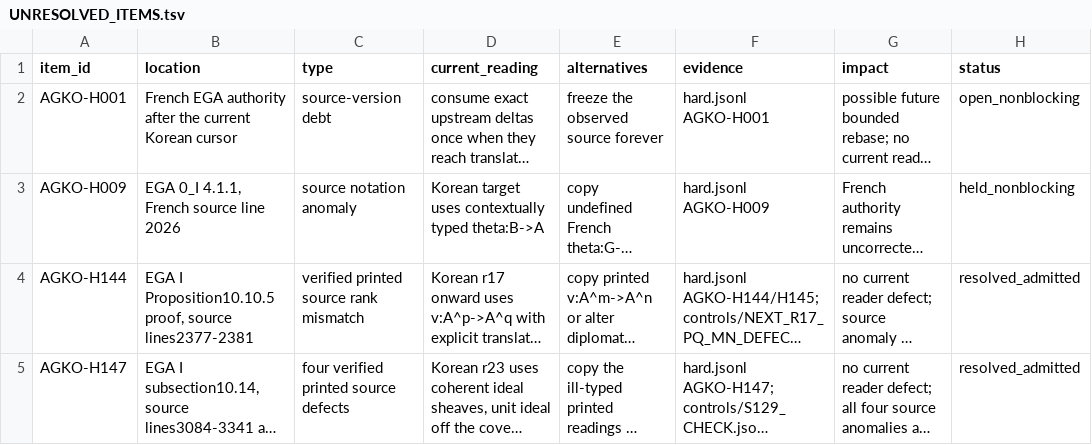
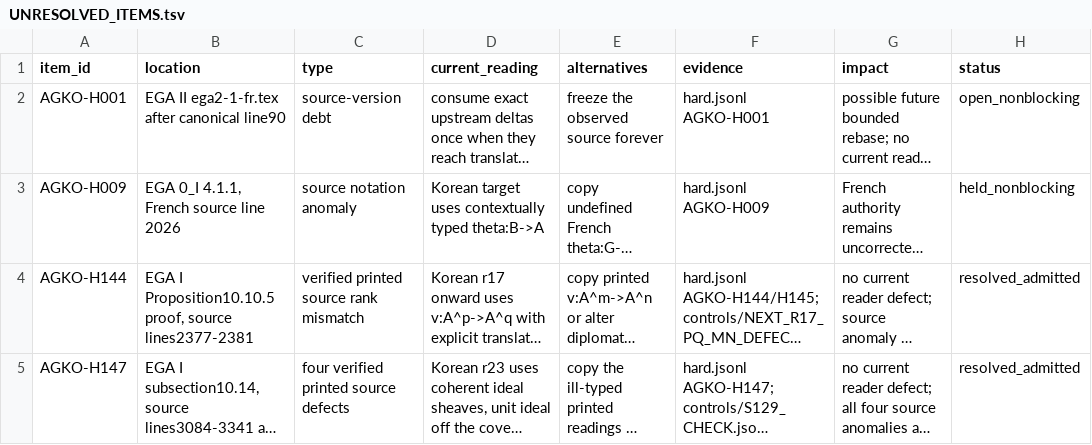
Before and after one commit to KokunoYumeto/ega-ko, a TSV file: evidence/UNRESOLVED_ITEMS.tsv, drawn as a sheet; long unchanged cells end in …; the diff names each change by its address in the sheet, - before the commit and + after, or states it on an @@ line.

```diff
--- a/evidence/UNRESOLVED_ITEMS.tsv
+++ b/evidence/UNRESOLVED_ITEMS.tsv
-B2 (location): French EGA authority after the current Korean cursor
+B2 (location): EGA II ega2-1-fr.tex after canonical line90
```
Also changed, not shown: evidence/ARTIFACT_SHA256.tsv, 49 other files.
